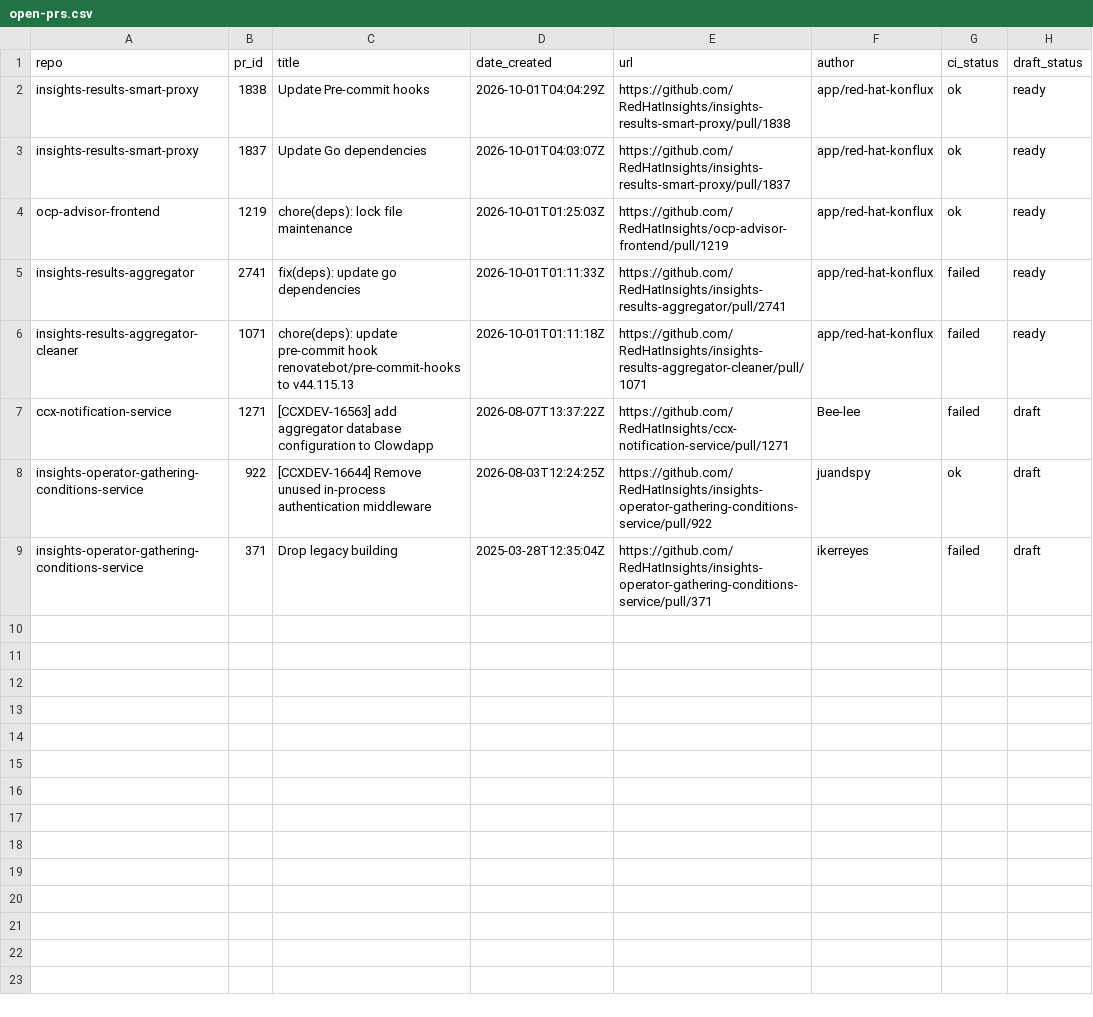
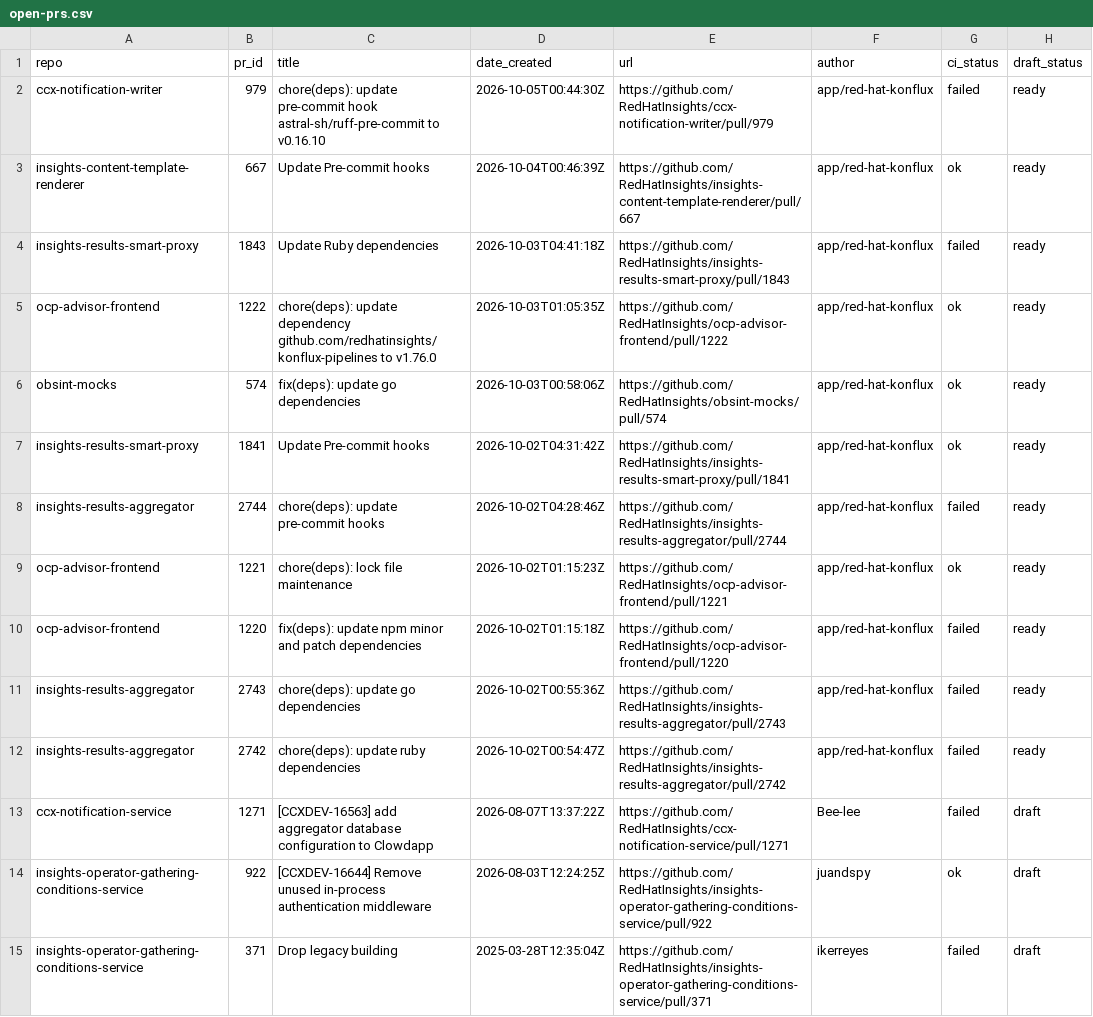
Before and after one commit to RedHatInsights/processing-tools, a CSV file: open_mr_pr/github/open-prs.csv, drawn as a sheet.

```diff
--- a/open_mr_pr/github/open-prs.csv
+++ b/open_mr_pr/github/open-prs.csv
@@ -1,7 +1,13 @@
 repo,pr_id,title,date_created,url,author,ci_status,draft_status
-insights-results-smart-proxy,1838,Update Pre-commit hooks,2026-10-01T04:04:29Z,https://github.com/RedHatInsights/insights-results-smart-proxy/pull/1838,app/red-hat-konflux,ok,ready
-insights-results-smart-proxy,1837,Update Go dependencies,2026-10-01T04:03:07Z,https://github.com/RedHatInsights/insights-results-smart-proxy/pull/1837,app/red-hat-konflux,ok,ready
-ocp-advisor-frontend,1219,chore(deps): lock file maintenance,2026-10-01T01:25:03Z,https://github.com/RedHatInsights/ocp-advisor-frontend/pull/1219,app/red-hat-konflux,ok,ready
-insights-results-aggregator,2741,fix(deps): update go dependencies,2026-10-01T01:11:33Z,https://github.com/RedHatInsights/insights-results-aggregator/pull/2741,app/red-hat-konflux,failed,ready
-insights-results-aggregator-cleaner,1071,chore(deps): update pre-commit hook renovatebot/pre-commit-hooks to v44.115.13,2026-10-01T01:11:18Z,https://github.com/RedHatInsights/insights-results-aggregator-cleaner/pull/1071,app/red-hat-konflux,failed,ready
+ccx-notification-writer,979,chore(deps): update pre-commit hook astral-sh/ruff-pre-commit to v0.16.10,2026-10-05T00:44:30Z,https://github.com/RedHatInsights/ccx-notification-writer/pull/979,app/red-hat-konflux,failed,ready
+insights-content-template-renderer,667,Update Pre-commit hooks,2026-10-04T00:46:39Z,https://github.com/RedHatInsights/insights-content-template-renderer/pull/667,app/red-hat-konflux,ok,ready
+insights-results-smart-proxy,1843,Update Ruby dependencies,2026-10-03T04:41:18Z,https://github.com/RedHatInsights/insights-results-smart-proxy/pull/1843,app/red-hat-konflux,failed,ready
+ocp-advisor-frontend,1222,chore(deps): update dependency github.com/redhatinsights/konflux-pipelines to v1.76.0,2026-10-03T01:05:35Z,https://github.com/RedHatInsights/ocp-advisor-frontend/pull/1222,app/red-hat-konflux,ok,ready
+obsint-mocks,574,fix(deps): update go dependencies,2026-10-03T00:58:06Z,https://github.com/RedHatInsights/obsint-mocks/pull/574,app/red-hat-konflux,ok,ready
+insights-results-smart-proxy,1841,Update Pre-commit hooks,2026-10-02T04:31:42Z,https://github.com/RedHatInsights/insights-results-smart-proxy/pull/1841,app/red-hat-konflux,ok,ready
+insights-results-aggregator,2744,chore(deps): update pre-commit hooks,2026-10-02T04:28:46Z,https://github.com/RedHatInsights/insights-results-aggregator/pull/2744,app/red-hat-konflux,failed,ready
+ocp-advisor-frontend,1221,chore(deps): lock file maintenance,2026-10-02T01:15:23Z,https://github.com/RedHatInsights/ocp-advisor-frontend/pull/1221,app/red-hat-konflux,ok,ready
+ocp-advisor-frontend,1220,fix(deps): update npm minor and patch dependencies,2026-10-02T01:15:18Z,https://github.com/RedHatInsights/ocp-advisor-frontend/pull/1220,app/red-hat-konflux,failed,ready
+insights-results-aggregator,2743,chore(deps): update go dependencies,2026-10-02T00:55:36Z,https://github.com/RedHatInsights/insights-results-aggregator/pull/2743,app/red-hat-konflux,failed,ready
+insights-results-aggregator,2742,chore(deps): update ruby dependencies,2026-10-02T00:54:47Z,https://github.com/RedHatInsights/insights-results-aggregator/pull/2742,app/red-hat-konflux,failed,ready
 ccx-notification-service,1271,[CCXDEV-16563] add aggregator database configuration to Clowdapp,2026-08-07T13:37:22Z,https://github.com/RedHatInsights/ccx-notification-service/pull/1271,Bee-lee,failed,draft
```
Also changed, not shown: 3 other files.
